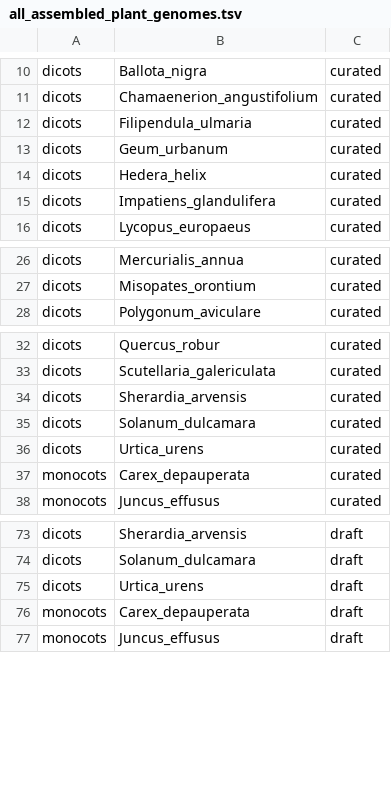
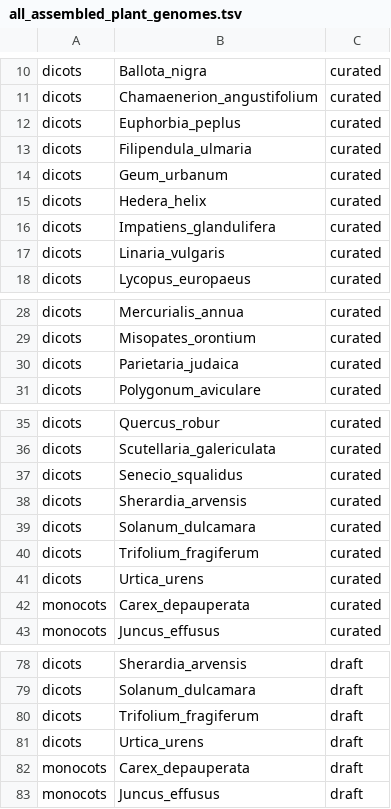
Before and after one commit to DToL-Plant-Working-Group/plant-sequencing-status, a TSV file: data/all_assembled_plant_genomes.tsv, drawn as a sheet; only a part is shown, gaps mark what is left out.

```diff
--- a/data/all_assembled_plant_genomes.tsv
+++ b/data/all_assembled_plant_genomes.tsv
@@ -11,2 +11,3 @@ dicots 	 Ballota_nigra 	 curated
 dicots 	 Chamaenerion_angustifolium 	 curated
+dicots 	 Euphorbia_peplus 	 curated
 dicots 	 Filipendula_ulmaria 	 curated
@@ -15,2 +16,3 @@ dicots 	 Hedera_helix 	 curated
 dicots 	 Impatiens_glandulifera 	 curated
+dicots 	 Linaria_vulgaris 	 curated
 dicots 	 Lycopus_europaeus 	 curated
@@ -27,2 +29,3 @@ dicots 	 Mercurialis_annua 	 curated
 dicots 	 Misopates_orontium 	 curated
+dicots 	 Parietaria_judaica 	 curated
 dicots 	 Polygonum_aviculare 	 curated
@@ -33,4 +36,6 @@ dicots 	 Quercus_robur 	 curated
 dicots 	 Scutellaria_galericulata 	 curated
+dicots 	 Senecio_squalidus 	 curated
 dicots 	 Sherardia_arvensis 	 curated
 dicots 	 Solanum_dulcamara 	 curated
+dicots 	 Trifolium_fragiferum 	 curated
 dicots 	 Urtica_urens 	 curated
@@ -74,2 +79,3 @@ dicots 	 Sherardia_arvensis 	 draft
 dicots 	 Solanum_dulcamara 	 draft
+dicots 	 Trifolium_fragiferum 	 draft
 dicots 	 Urtica_urens 	 draft
```
Also changed, not shown: data/all_plant_samples_by_genomic_data.tsv, 1 other file.
